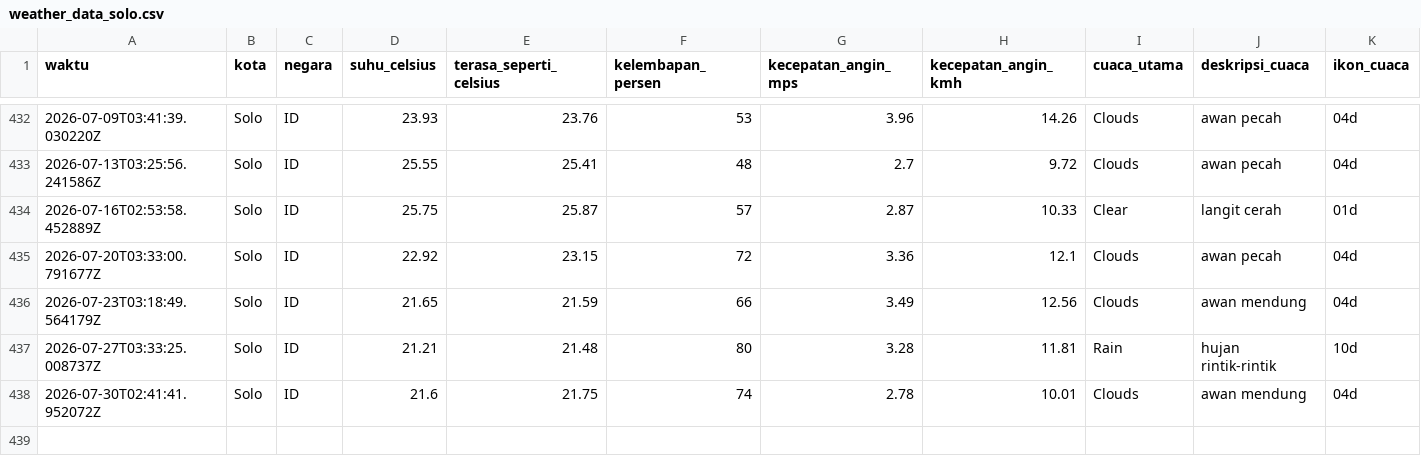
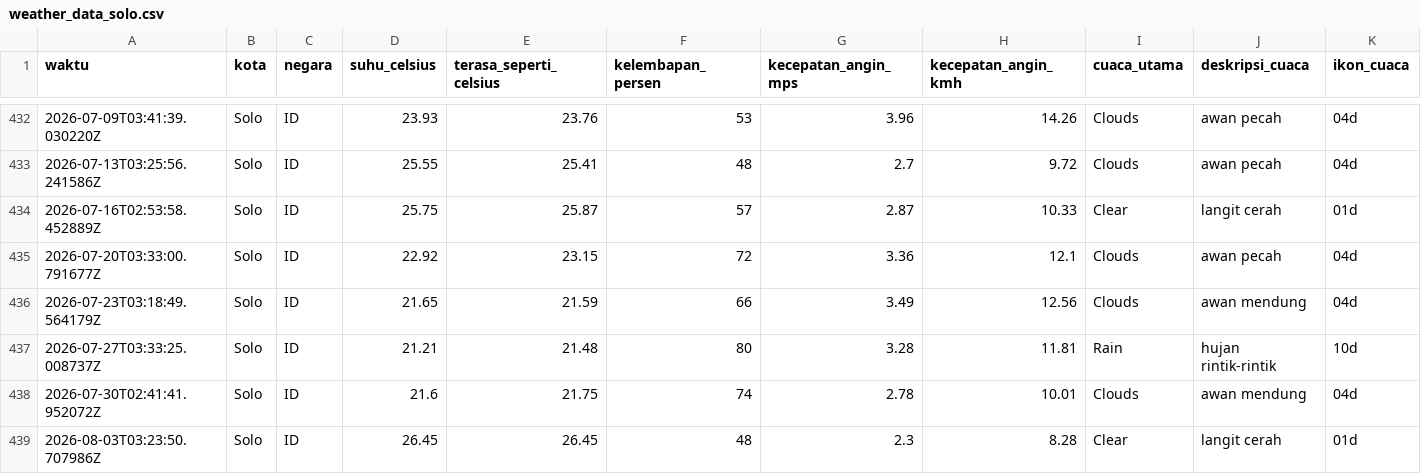
Before and after one commit to slashMK303/Tugas-IPDS, a CSV file: data/weather_data_solo.csv, drawn as a sheet; only a part is shown, gaps mark what is left out; rows hold the shown columns only; the diff names each change by its address in the sheet, - before the commit and + after, or states it on an @@ line.

```diff
--- a/data/weather_data_solo.csv
+++ b/data/weather_data_solo.csv
+row 439: 2026-08-03T03:23:50.707986Z | Solo | ID | 26.45 | 26.45 | 48 | 2.3 | 8.28 | Clear | langit cerah | 01d
```
